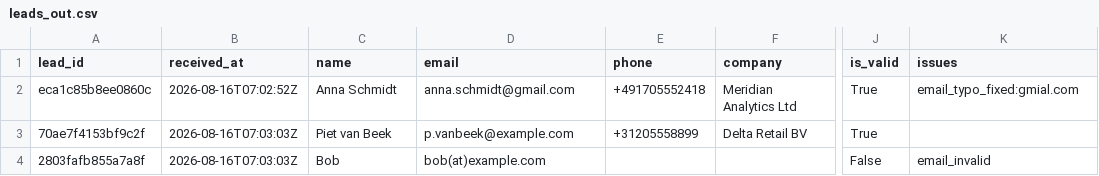
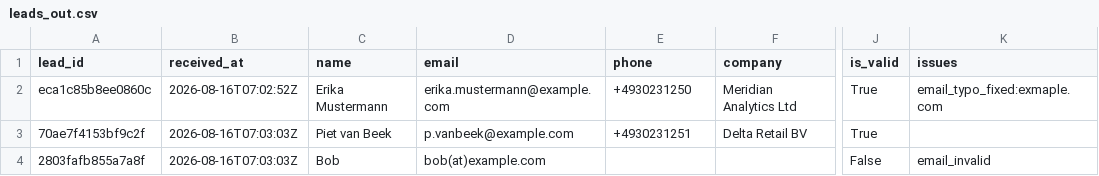
Before and after one commit to dkautomation23/automation-pipelines, a CSV file: samples/leads_out.csv, drawn as a sheet; only a part is shown, gaps mark what is left out; the diff names each change by its address in the sheet, - before the commit and + after, or states it on an @@ line.

Commit message:
Sample data: a fictional person on a domain nobody can own
The demo lead was Anna Schmidt at a gmail.com address with a German mobile
number, in a public repository. Nothing says that mailbox and that number are
not someone's - and the tool this demonstrates exists to handle other
people's contact details, which makes the sample data the one place not to be
careless with them.

Now Erika Mustermann (the German equivalent of Jane Doe) at example.com,
which RFC 2606 keeps permanently unregistrable, with numbers from the 030
23125 range the BNetzA reserves for film and television. The typo-correction
demo still works: exmaple.com -> example.com is a real rule in the table
beside gmial.com, and a typo of a reserved domain is the one typo whose
corrected form cannot belong to anyone.

47 tests pass.

```diff
--- a/samples/leads_out.csv
+++ b/samples/leads_out.csv
-C2 (name): Anna Schmidt
+C2 (name): Erika Mustermann
-D2 (email): anna.schmidt@gmail.com
+D2 (email): erika.mustermann@example.com
-E2 (phone): +491705552418
+E2 (phone): +4930231250
-K2 (issues): email_typo_fixed:gmial.com
+K2 (issues): email_typo_fixed:exmaple.com
-E3 (phone): +31205558899
+E3 (phone): +4930231251
```
Also changed, not shown: 7 other files.
